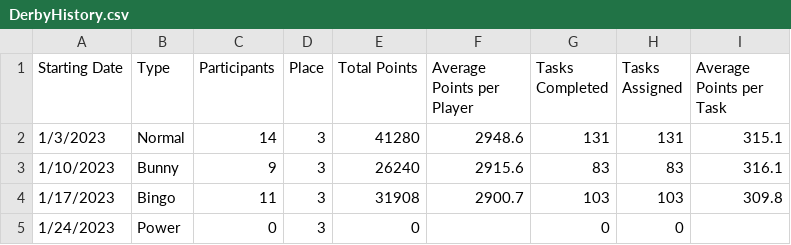
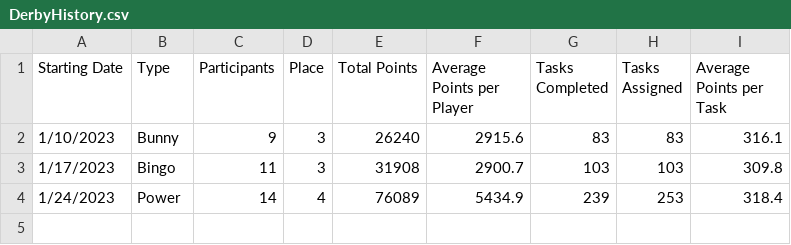
Before and after one commit to azuremeadows/azuremeadows.github.io, a CSV file: docs/_data/DerbyHistory.csv, drawn as a sheet.

```diff
--- a/docs/_data/DerbyHistory.csv
+++ b/docs/_data/DerbyHistory.csv
@@ -1,5 +1,4 @@
 "Starting Date","Type","Participants","Place","Total Points","Average Points per Player","Tasks Completed","Tasks Assigned","Average Points per Task"
-"1/3/2023","Normal","14","3","41280","2948.6","131","131","315.1"
 "1/10/2023","Bunny","9","3","26240","2915.6","83","83","316.1"
 "1/17/2023","Bingo","11","3","31908","2900.7","103","103","309.8"
-"1/24/2023","Power","0","3","0","","0","0",""
+"1/24/2023","Power","14","4","76089","5434.9","239","253","318.4"
```
Also changed, not shown: docs/_data/memberStats.csv, docs/_data/neighborhoodStats.csv.
